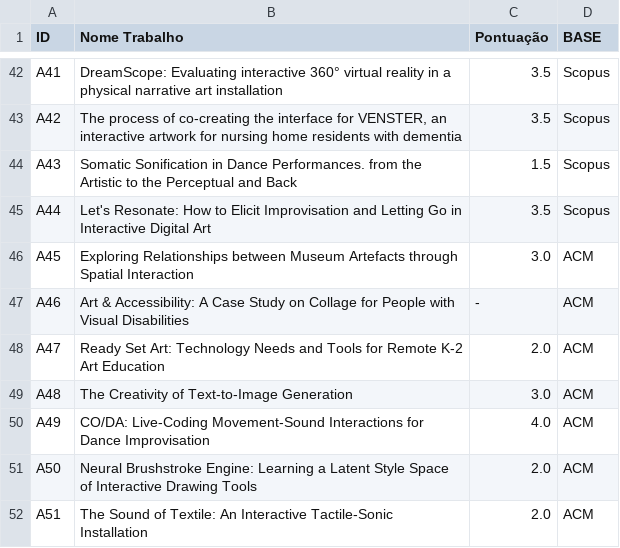
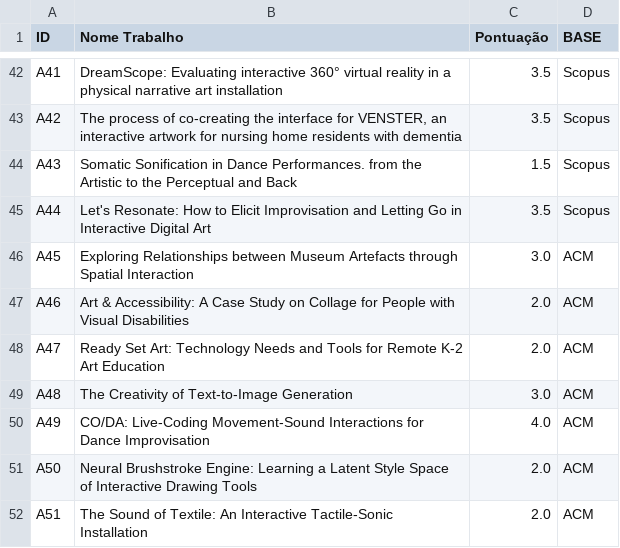
Before and after one commit to Nathan-12/article-metodology-interactive-digital-art, a CSV file: avaliacaoQualidade.csv, drawn as a sheet; only a part is shown, gaps mark what is left out.

Commit message:
Update avaliacaoQualidade.csv

```diff
--- a/avaliacaoQualidade.csv
+++ b/avaliacaoQualidade.csv
@@ -46,3 +46,3 @@ A44,Let's Resonate: How to Elicit Improvisation and Letting Go in Interactive Di
 A45,Exploring Relationships between Museum Artefacts through Spatial Interaction,3.0,ACM
-A46,Art & Accessibility: A Case Study on Collage for People with Visual Disabilities,-,ACM
+A46,Art & Accessibility: A Case Study on Collage for People with Visual Disabilities,2.0,ACM
 A47,Ready Set Art: Technology Needs and Tools for Remote K-2 Art Education,2.0,ACM
```
